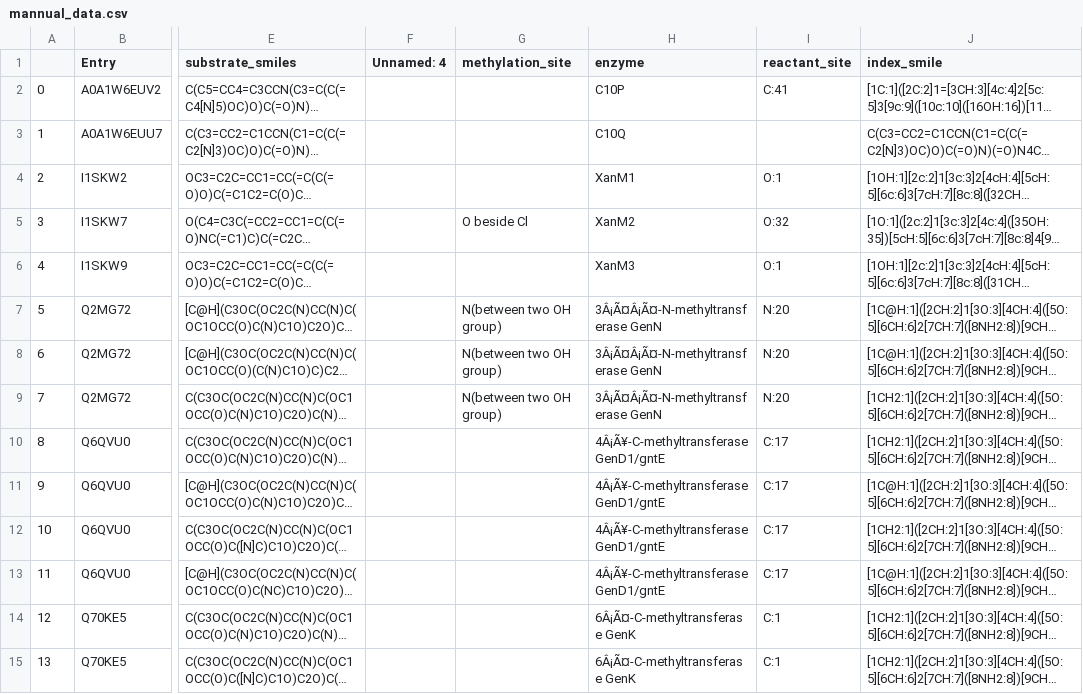
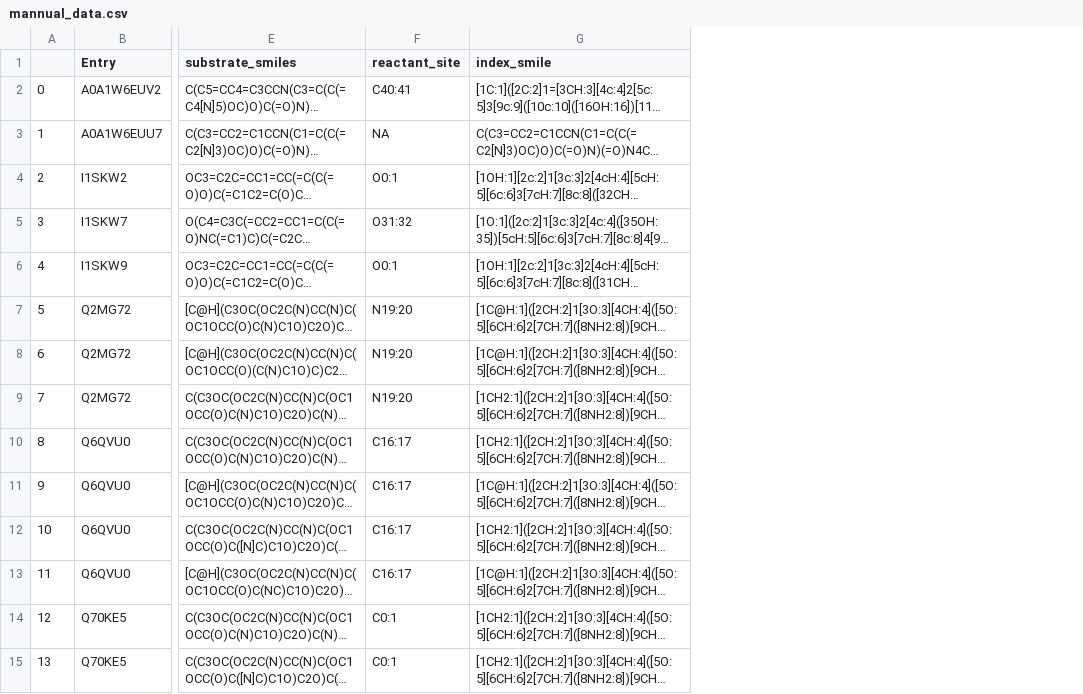
Before and after one commit to Lokious/thesis_regioselectivity, a CSV file: data/mannual_data.csv, drawn as a sheet; only a part is shown, gaps mark what is left out; long unchanged cells end in …; removed rows and columns are numbered as before the commit, all else as after; the diff covers the shown part only; the diff names each change by its address in the sheet, - before the commit and + after, or states it on an @@ line.

```diff
--- a/data/mannual_data.csv
+++ b/data/mannual_data.csv
-column F (Unnamed: 4), empty
-column G (methylation_site), rows 5-9: O beside Cl |  | N(between two OH group) | N(between two OH group) | N(between two OH group)
-column H (enzyme), rows 2-15: C10P | C10Q | XanM1 | XanM2 | XanM3 | 3Â¡Ã¤Â¡Ã¤-N-methyltransferase GenN | 3Â¡Ã¤Â¡Ã¤-N-methyltransferase GenN | 3Â¡Ã¤Â¡Ã¤-N-methyltransferase GenN | 4Â¡Ã¥-C-methyltransferase GenD1/gntE | 4Â¡Ã¥-C-methyltransferase GenD1/gntE | 4Â¡Ã¥-C-methyltransferase GenD1/gntE | 4Â¡Ã¥-C-methyltransferase GenD1/gntE | 6Â¡Ã¤-C-methyltransferase GenK | 6Â¡Ã¤-C-methyltransferase GenK
-F2 (reactant_site): C:41
+F2 (reactant_site): C40:41
-F3 (reactant_site): (empty)
+F3 (reactant_site): NA
-F4 (reactant_site): O:1
+F4 (reactant_site): O0:1
-F5 (reactant_site): O:32
+F5 (reactant_site): O31:32
-F6 (reactant_site): O:1
+F6 (reactant_site): O0:1
-F7:F9 (reactant_site): N:20
+F7:F9 (reactant_site): N19:20
-F10:F13 (reactant_site): C:17
+F10:F13 (reactant_site): C16:17
-F14:F15 (reactant_site): C:1
+F14:F15 (reactant_site): C0:1
```
Also changed, not shown: 24 edited cells elsewhere in this file, 3 other files.
